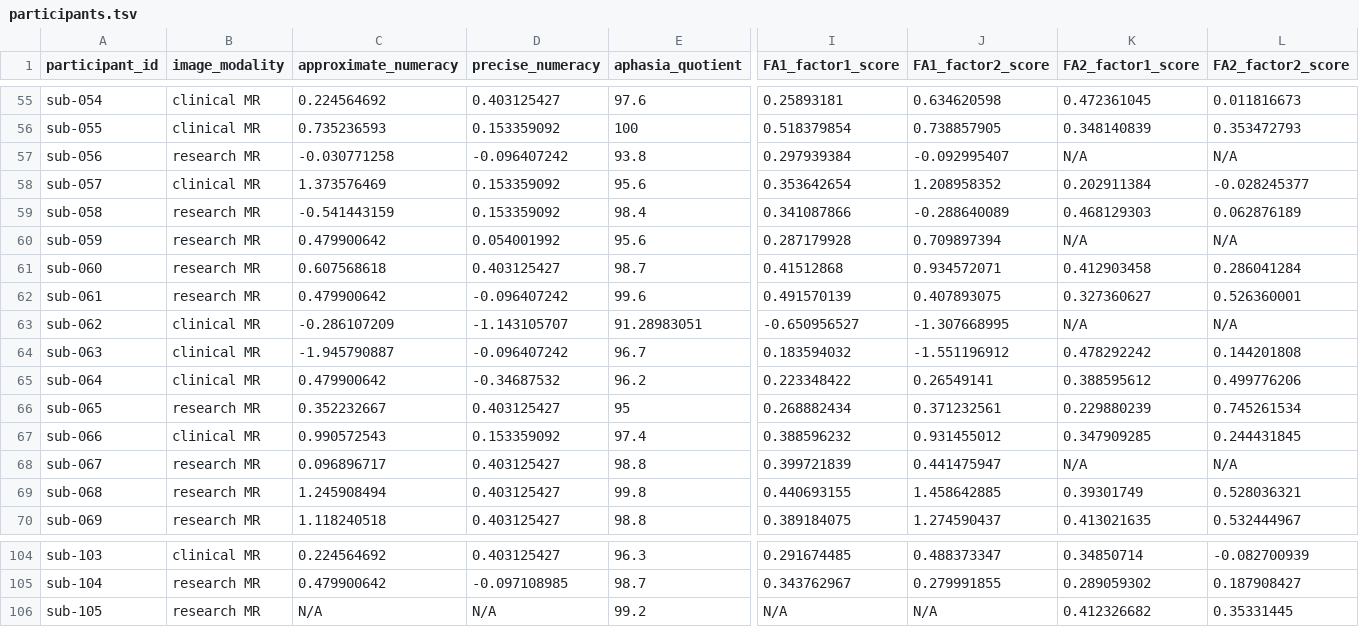
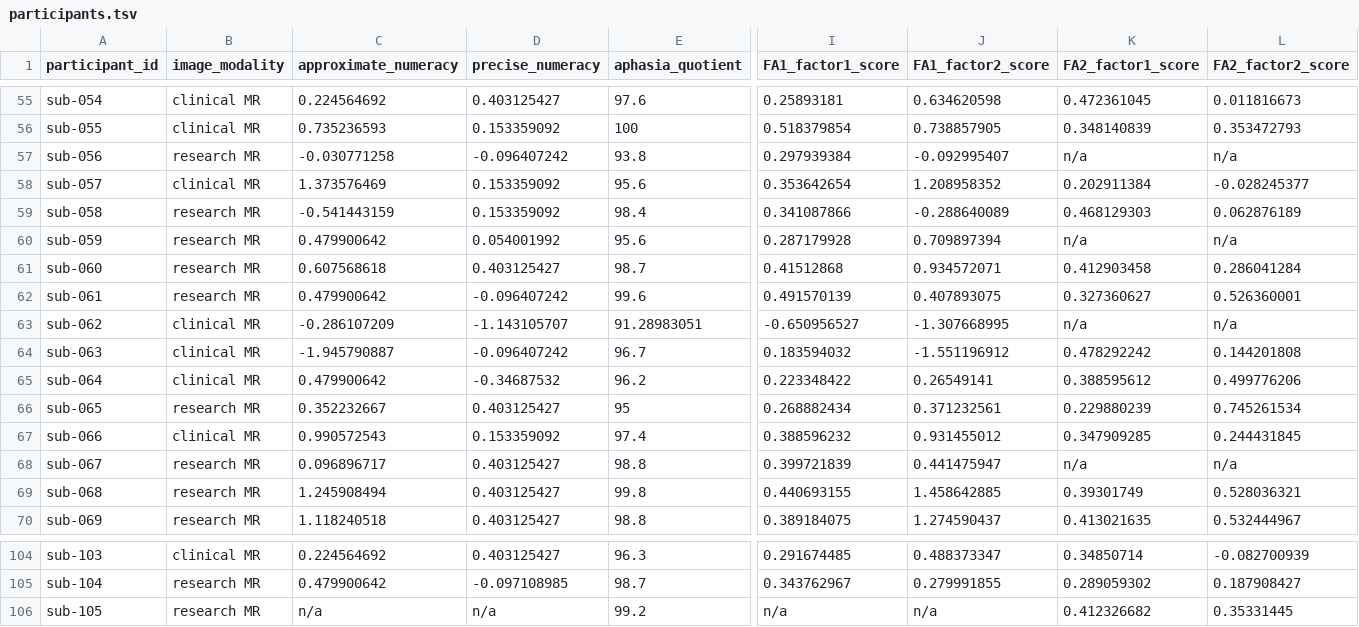
Before and after one commit to OpenNeuroDatasets-JSONLD/ds006533, a TSV file: participants.tsv, drawn as a sheet; only a part is shown, gaps mark what is left out; the diff covers the shown part only; the diff names each change by its address in the sheet, - before the commit and + after, or states it on an @@ line.

```diff
--- a/participants.tsv
+++ b/participants.tsv
-K57 (FA2_factor1_score): N/A
+K57 (FA2_factor1_score): n/a
-L57 (FA2_factor2_score): N/A
+L57 (FA2_factor2_score): n/a
-K60 (FA2_factor1_score): N/A
+K60 (FA2_factor1_score): n/a
-L60 (FA2_factor2_score): N/A
+L60 (FA2_factor2_score): n/a
-K63 (FA2_factor1_score): N/A
+K63 (FA2_factor1_score): n/a
-L63 (FA2_factor2_score): N/A
+L63 (FA2_factor2_score): n/a
-K68 (FA2_factor1_score): N/A
+K68 (FA2_factor1_score): n/a
-L68 (FA2_factor2_score): N/A
+L68 (FA2_factor2_score): n/a
-C106 (approximate_numeracy): N/A
+C106 (approximate_numeracy): n/a
-D106 (precise_numeracy): N/A
+D106 (precise_numeracy): n/a
-I106 (FA1_factor1_score): N/A
+I106 (FA1_factor1_score): n/a
-J106 (FA1_factor2_score): N/A
+J106 (FA1_factor2_score): n/a
```
Also changed, not shown: 82 edited cells elsewhere in this file.
